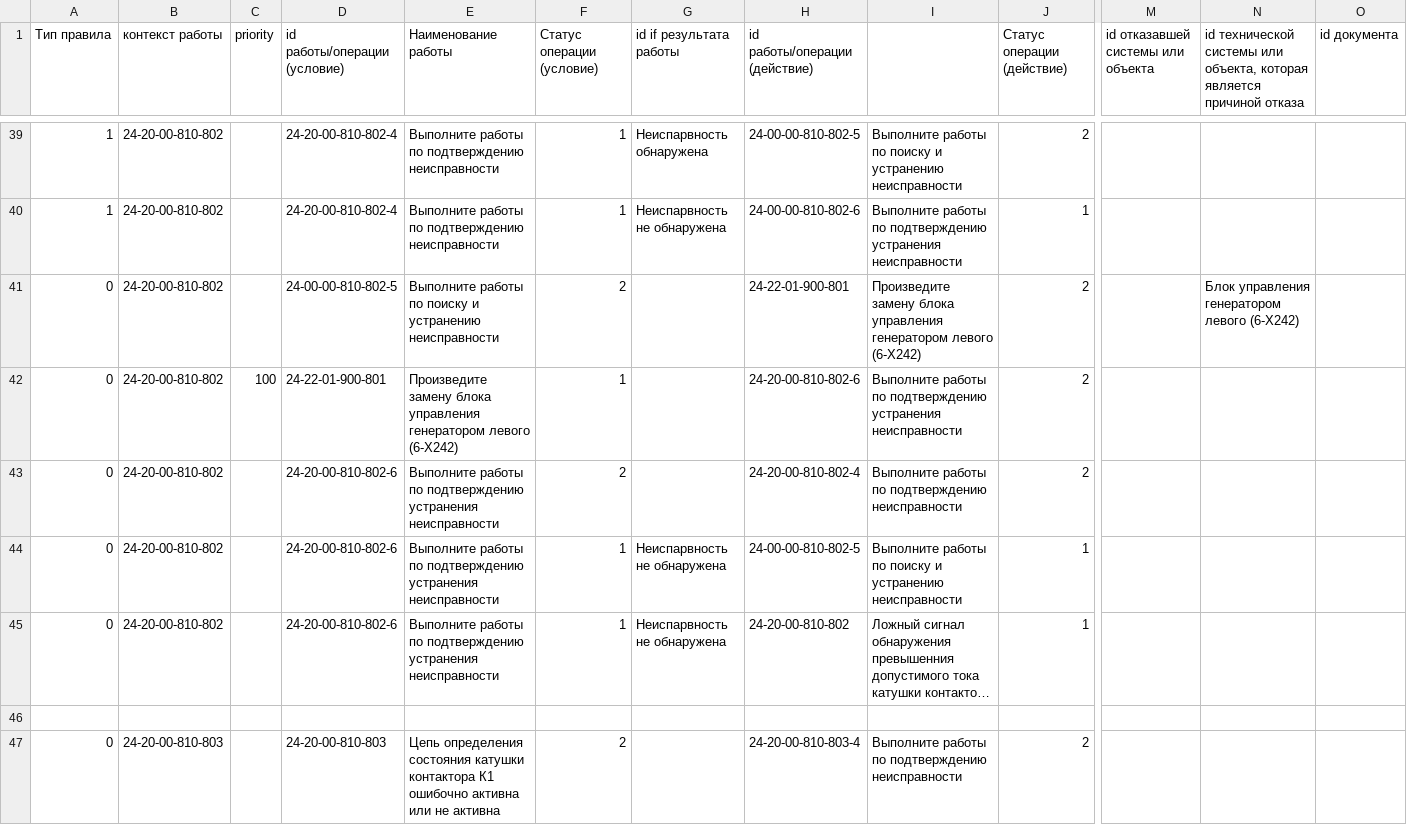
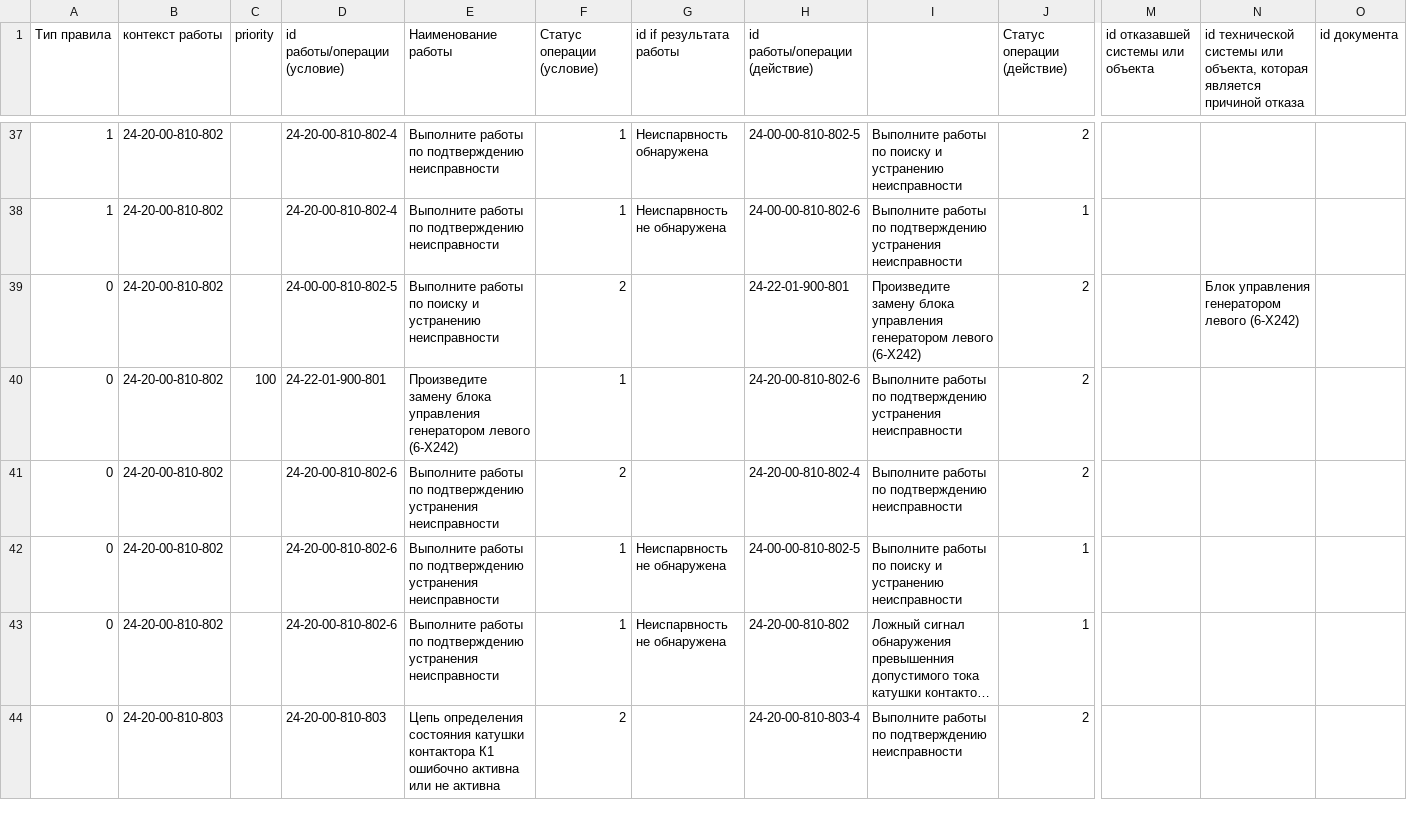
Before and after one commit to Altair-AI/avia-back, a CSV file: resources/csv/operation_rules.csv, drawn as a sheet; only a part is shown, gaps mark what is left out; long unchanged cells end in …; removed rows and columns are numbered as before the commit, all else as after; rows hold the shown columns only; the diff covers the shown part only; the diff names each change by its address in the sheet, - before the commit and + after, or states it on an @@ line.

Commit message:
Fixed operation_rules.csv

```diff
--- a/resources/csv/operation_rules.csv
+++ b/resources/csv/operation_rules.csv
-I39: …генератором левого (6‐Х242)
+I39: …генератором левого (6-Х242)
-N39: Блок управления генератором левого (6‐Х242)
+N39: Блок управления генератором левого (6-Х242)
-E40 (Наименование работы): …генератором левого (6‐Х242)
+E40 (Наименование работы): …генератором левого (6-Х242)
-row 46: (empty)
```
Also changed, not shown: 6 removed rows and 82 edited cells elsewhere in this file.
